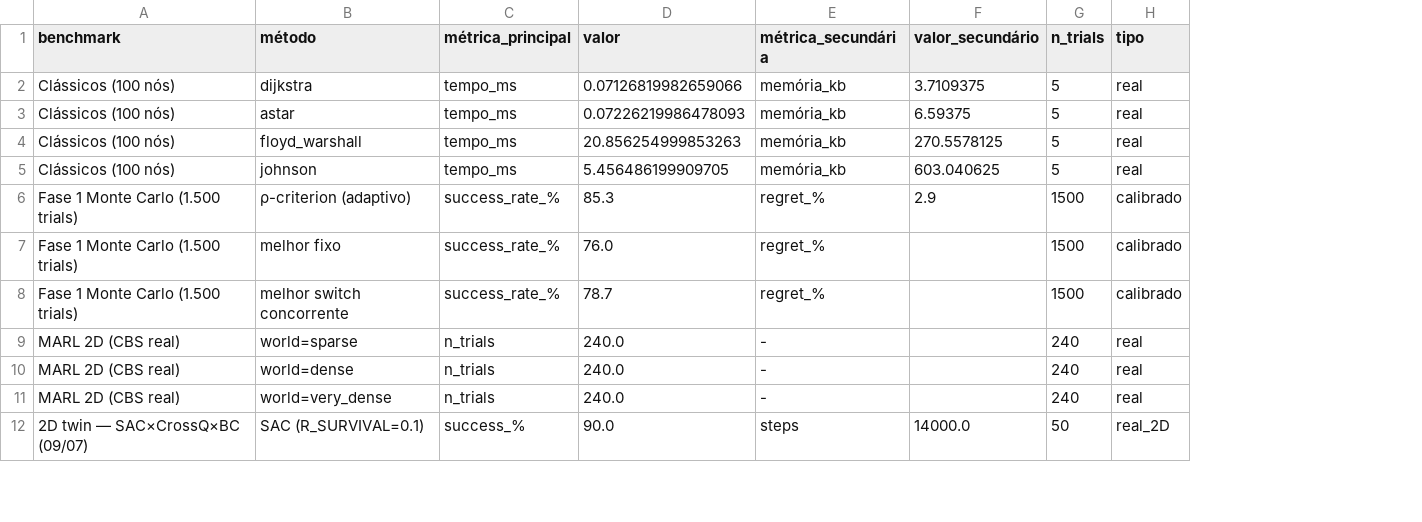
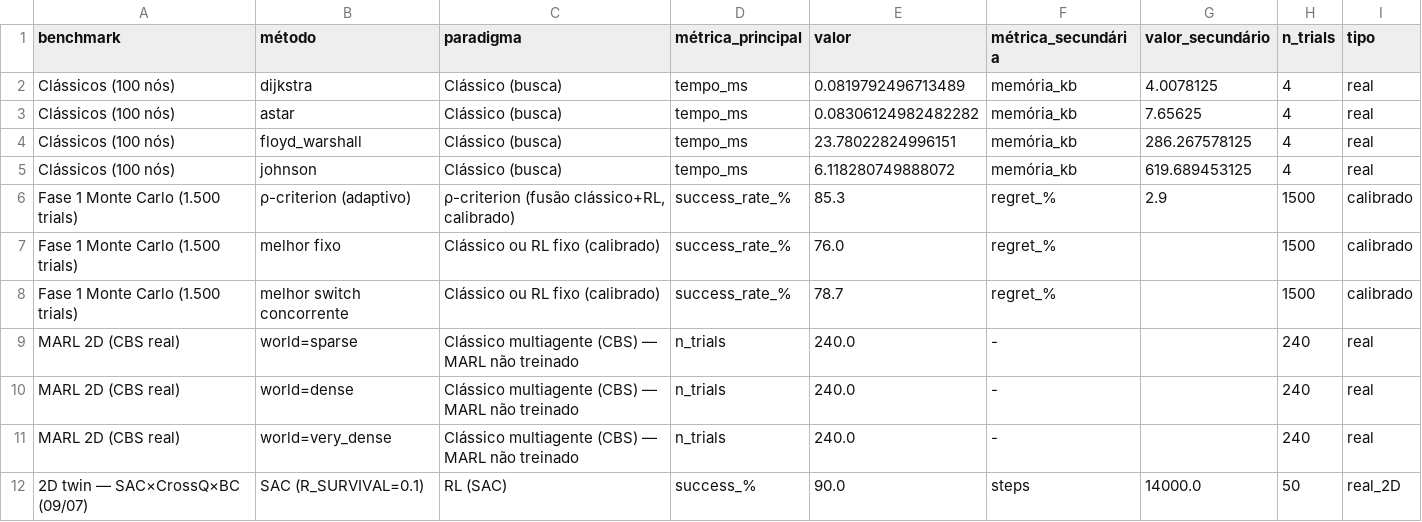
Before and after one commit to santtyan/adaptive-planner-switching, a CSV file: paper/figs/all_benchmarks_table.csv, drawn as a sheet; only a part is shown; addresses are those after the commit; the diff names each change by its address in the sheet, - before the commit and + after, or states it on an @@ line.

Commit message:
docs: encerra a IC sem Gazebo — relatório final, LAFusion e benchmarks consolidados
Decisão do Yan (09/07): descartar definitivamente a validação em Gazebo
nesta IC. Reescreve os documentos para tratar isso honestamente, não como
placeholder aberto:

- relatorio_final_pip.md/.tex: Seção 3.3 troca a tabela de placeholders por
  texto explicando os 3 bugs de infraestrutura encontrados (2 corrigidos,
  1 não resolvido — hipótese de aceleração de roda). H1/H3 na Conclusão e
  Limitações reescritas com linguagem definitiva ("não concluída nesta IC"
  em vez de "pendente, previsto Agosto/2026"). Remove as 3 figuras que
  eram explicitamente "dados placeholder".
- Corrige A* 6,6→7,7 KB (100 nós) em todo o relatório — causa raiz achada:
  classical_benchmark.csv tem trials com reachable=False que puxavam a
  média de memória pra baixo quando não filtrados.
- Novo script eval/env2d/visualize_bc_gif.py: gera GIF + PNG/PDF estático
  da trajetória do agente BC (98% sucesso, melhor resultado quantitativo
  da IC) — referenciado no relatório final como evidência de que a lacuna
  do Gazebo é de infraestrutura, não do critério ρ ou do aprendizado.
- eval/plot_all_benchmarks_comparison.py: mesma correção do filtro
  reachable=True; adiciona coluna de paradigma de aprendizado (clássico,
  RL, supervisionado, MARL-via-CBS) para comparação explícita entre todos
  os métodos testados na IC. Figura consolidada referenciada no relatório
  final e no LAFusion.
- lafusion_2026_draft.md: remove placeholder de validação real-robot,
  corta definitivamente a Seção 3.5 (Gazebo), atualiza status geral.

```diff
--- a/paper/figs/all_benchmarks_table.csv
+++ b/paper/figs/all_benchmarks_table.csv
+column C (paradigma), rows 2-12: Clássico (busca) | Clássico (busca) | Clássico (busca) | Clássico (busca) | ρ-criterion (fusão clássico+RL, calibrado) | Clássico ou RL fixo (calibrado) | Clássico ou RL fixo (calibrado) | Clássico multiagente (CBS) — MARL não treinado | Clássico multiagente (CBS) — MARL não treinado | Clássico multiagente (CBS) — MARL não treinado | RL (SAC)
-E2 (valor): 0.07126819982659066
+E2 (valor): 0.0819792496713489
-G2 (valor_secundário): 3.7109375
+G2 (valor_secundário): 4.0078125
-H2:H5 (n_trials): 5
+H2:H5 (n_trials): 4
-E3 (valor): 0.07226219986478093
+E3 (valor): 0.08306124982482282
-G3 (valor_secundário): 6.59375
+G3 (valor_secundário): 7.65625
-E4 (valor): 20.856254999853263
+E4 (valor): 23.78022824996151
-G4 (valor_secundário): 270.5578125
+G4 (valor_secundário): 286.267578125
-E5 (valor): 5.456486199909705
+E5 (valor): 6.118280749888072
-G5 (valor_secundário): 603.040625
+G5 (valor_secundário): 619.689453125
```
Also changed, not shown: 10 other files.
